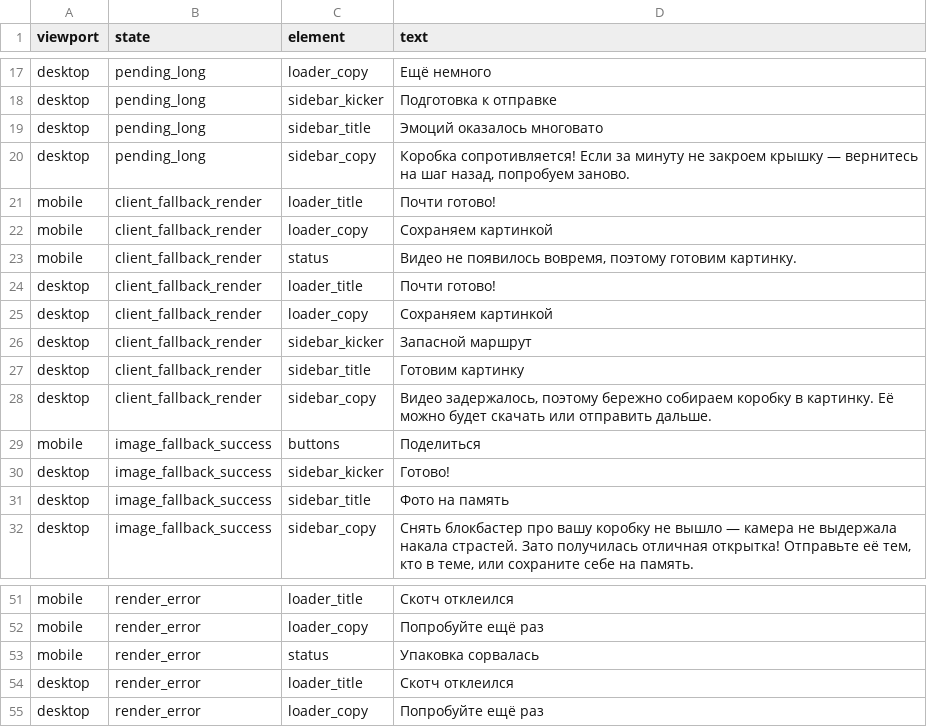
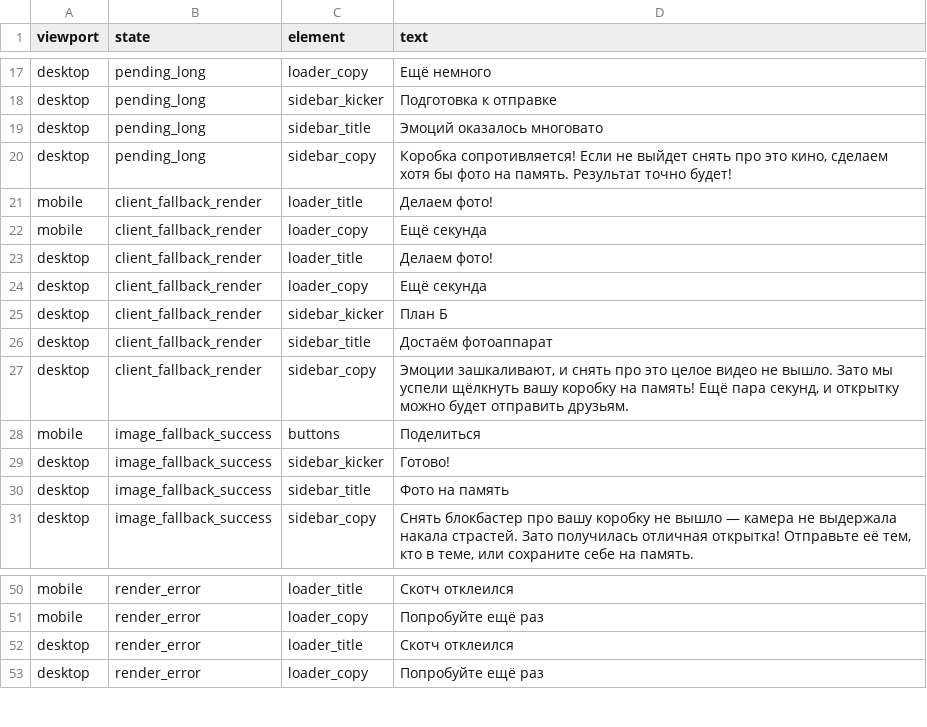
Before and after one commit to NataAntro/LandiingPR-project, a CSV file: share-player-texts.csv, drawn as a sheet; only a part is shown, gaps mark what is left out.

```diff
--- a/share-player-texts.csv
+++ b/share-player-texts.csv
@@ -19,11 +19,10 @@ desktop,pending_long,sidebar_kicker,"Подготовка к отправке"
 desktop,pending_long,sidebar_title,"Эмоций оказалось многовато"
-desktop,pending_long,sidebar_copy,"Коробка сопротивляется! Если за минуту не закроем крышку — вернитесь на шаг назад, попробуем заново."
-mobile,client_fallback_render,loader_title,"Почти готово!"
-mobile,client_fallback_render,loader_copy,"Сохраняем картинкой"
-mobile,client_fallback_render,status,"Видео не появилось вовремя, поэтому готовим картинку."
-desktop,client_fallback_render,loader_title,"Почти готово!"
-desktop,client_fallback_render,loader_copy,"Сохраняем картинкой"
-desktop,client_fallback_render,sidebar_kicker,"Запасной маршрут"
-desktop,client_fallback_render,sidebar_title,"Готовим картинку"
-desktop,client_fallback_render,sidebar_copy,"Видео задержалось, поэтому бережно собираем коробку в картинку. Её можно будет скачать или отправить дальше."
+desktop,pending_long,sidebar_copy,"Коробка сопротивляется! Если не выйдет снять про это кино, сделаем хотя бы фото на память. Результат точно будет!"
+mobile,client_fallback_render,loader_title,"Делаем фото!"
+mobile,client_fallback_render,loader_copy,"Ещё секунда"
+desktop,client_fallback_render,loader_title,"Делаем фото!"
+desktop,client_fallback_render,loader_copy,"Ещё секунда"
+desktop,client_fallback_render,sidebar_kicker,"План Б"
+desktop,client_fallback_render,sidebar_title,"Достаём фотоаппарат"
+desktop,client_fallback_render,sidebar_copy,"Эмоции зашкаливают, и снять про это целое видео не вышло. Зато мы успели щёлкнуть вашу коробку на память! Ещё пара секунд, и открытку можно будет отправить друзьям."
 mobile,image_fallback_success,buttons,"Поделиться"
@@ -52,3 +51,2 @@ mobile,render_error,loader_title,"Скотч отклеился"
 mobile,render_error,loader_copy,"Попробуйте ещё раз"
-mobile,render_error,status,"Упаковка сорвалась"
 desktop,render_error,loader_title,"Скотч отклеился"
```
Also changed, not shown: 4 other files.
